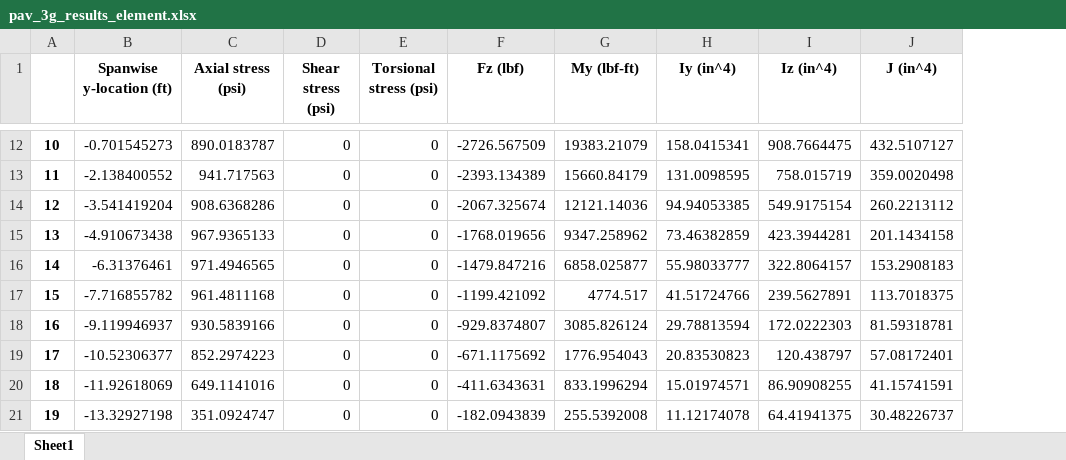
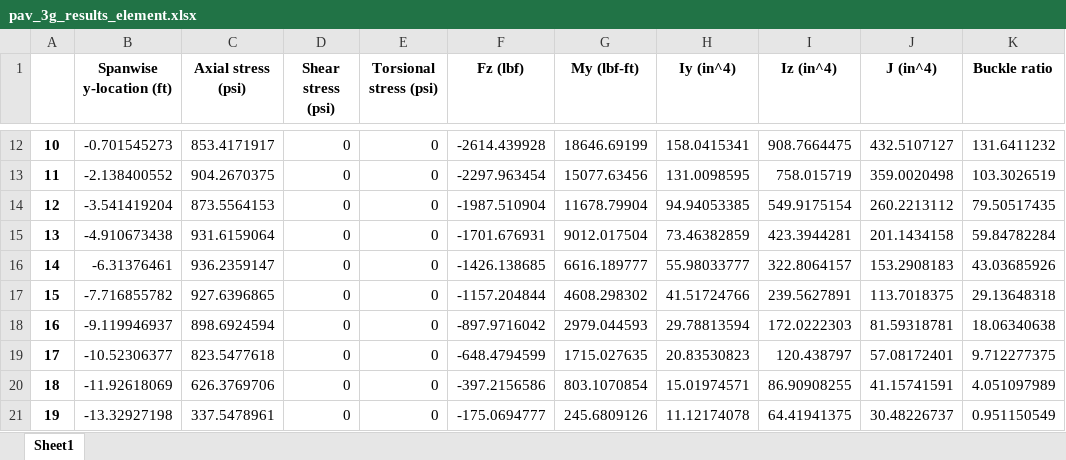
Before and after one commit to LSDOlab/aframe, an Excel workbook: pav_3g_results_element.xlsx, sheet Sheet1, drawn as a sheet; only a part is shown, gaps mark what is left out; values as stored, in another font and other column widths than the file's, no borders; the diff covers the shown part only; the diff names each change by its address in the sheet, - before the commit and + after, or states it on an @@ line.

```diff
--- a/pav_3g_results_element.xlsx (sheet Sheet1)
+++ b/pav_3g_results_element.xlsx (sheet Sheet1)
+column K (Buckle ratio), rows 12-21: 131.6411232 | 103.3026519 | 79.50517435 | 59.84782284 | 43.03685926 | 29.13648318 | 18.06340638 | 9.712277375 | 4.051097989 | 0.951150549
-C12 (Axial stress (psi)): 890.0183787
+C12 (Axial stress (psi)): 853.4171917
-F12 (Fz (lbf)): -2726.567509
+F12 (Fz (lbf)): -2614.439928
-G12 (My (lbf-ft)): 19383.21079
+G12 (My (lbf-ft)): 18646.69199
-C13 (Axial stress (psi)): 941.717563
+C13 (Axial stress (psi)): 904.2670375
-F13 (Fz (lbf)): -2393.134389
+F13 (Fz (lbf)): -2297.963454
-G13 (My (lbf-ft)): 15660.84179
+G13 (My (lbf-ft)): 15077.63456
-C14 (Axial stress (psi)): 908.6368286
+C14 (Axial stress (psi)): 873.5564153
-F14 (Fz (lbf)): -2067.325674
+F14 (Fz (lbf)): -1987.510904
-G14 (My (lbf-ft)): 12121.14036
+G14 (My (lbf-ft)): 11678.79904
-C15 (Axial stress (psi)): 967.9365133
+C15 (Axial stress (psi)): 931.6159064
-F15 (Fz (lbf)): -1768.019656
+F15 (Fz (lbf)): -1701.676931
-G15 (My (lbf-ft)): 9347.258962
+G15 (My (lbf-ft)): 9012.017504
-C16 (Axial stress (psi)): 971.4946565
+C16 (Axial stress (psi)): 936.2359147
-F16 (Fz (lbf)): -1479.847216
+F16 (Fz (lbf)): -1426.138685
-G16 (My (lbf-ft)): 6858.025877
+G16 (My (lbf-ft)): 6616.189777
-C17 (Axial stress (psi)): 961.4811168
+C17 (Axial stress (psi)): 927.6396865
-F17 (Fz (lbf)): -1199.421092
+F17 (Fz (lbf)): -1157.204844
-G17 (My (lbf-ft)): 4774.517
+G17 (My (lbf-ft)): 4608.298302
-C18 (Axial stress (psi)): 930.5839166
+C18 (Axial stress (psi)): 898.6924594
-F18 (Fz (lbf)): -929.8374807
+F18 (Fz (lbf)): -897.9716042
-G18 (My (lbf-ft)): 3085.826124
+G18 (My (lbf-ft)): 2979.044593
-C19 (Axial stress (psi)): 852.2974223
+C19 (Axial stress (psi)): 823.5477618
-F19 (Fz (lbf)): -671.1175692
+F19 (Fz (lbf)): -648.4794599
-G19 (My (lbf-ft)): 1776.954043
+G19 (My (lbf-ft)): 1715.027635
-C20 (Axial stress (psi)): 649.1141016
+C20 (Axial stress (psi)): 626.3769706
-F20 (Fz (lbf)): -411.6343631
+F20 (Fz (lbf)): -397.2156586
-G20 (My (lbf-ft)): 833.1996294
+G20 (My (lbf-ft)): 803.1070854
-C21 (Axial stress (psi)): 351.0924747
+C21 (Axial stress (psi)): 337.5478961
-F21 (Fz (lbf)): -182.0943839
+F21 (Fz (lbf)): -175.0694777
-G21 (My (lbf-ft)): 255.5392008
+G21 (My (lbf-ft)): 245.6809126
```
Also changed, not shown: 30 edited cells elsewhere in this sheet, pav_3g_results_nodal.xlsx, 6 other files.
